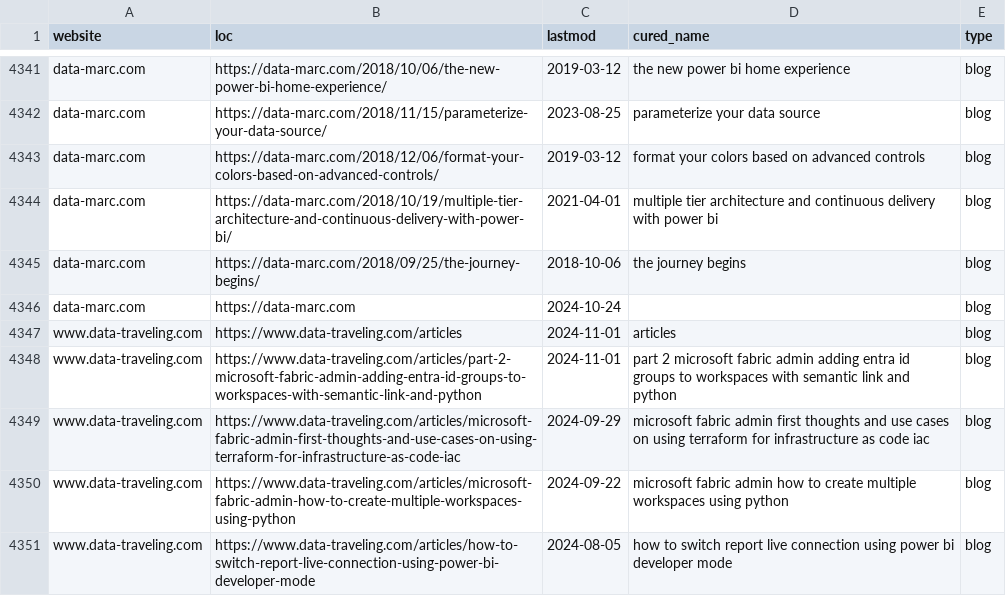
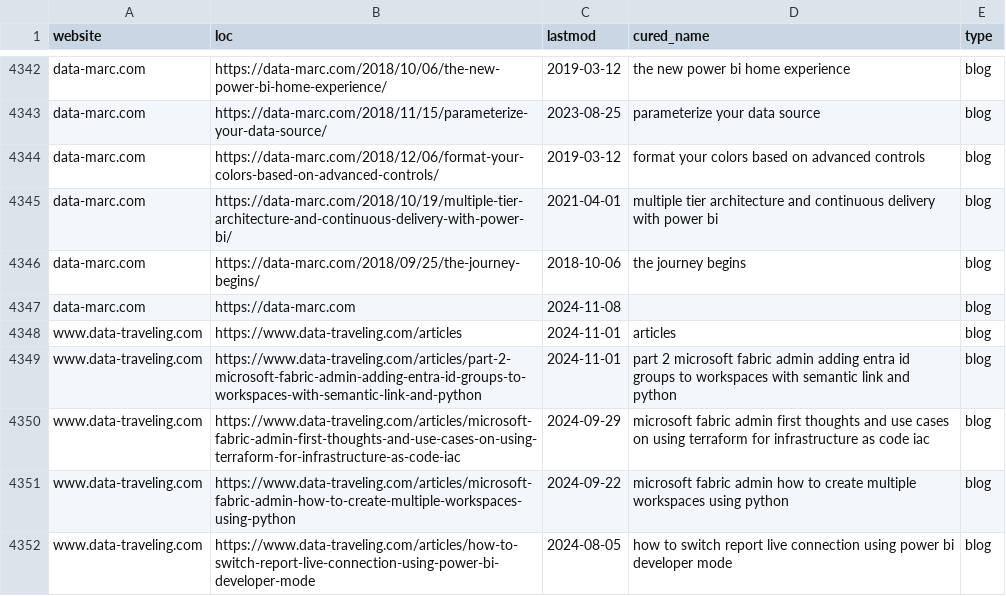
Before and after one commit to julian-passebecq/newsai_blue_scripts, a CSV file: newsai_script-main/data/sitemap.csv, drawn as a sheet; only a part is shown, gaps mark what is left out; the diff covers the shown part only.

```diff
--- a/newsai_script-main/data/sitemap.csv
+++ b/newsai_script-main/data/sitemap.csv
@@ -4345,3 +4346,3 @@ data-marc.com,https://data-marc.com/2018/10/19/multiple-tier-architecture-and-co
 data-marc.com,https://data-marc.com/2018/09/25/the-journey-begins/,2018-10-06,the journey begins,blog
-data-marc.com,https://data-marc.com,2024-10-24,,blog
+data-marc.com,https://data-marc.com,2024-11-08,,blog
 www.data-traveling.com,https://www.data-traveling.com/articles,2024-11-01,articles,blog
```
Also changed, not shown: 9 added rows, 4 removed rows, 27 moved rows and 7 edited cells elsewhere in this file.
